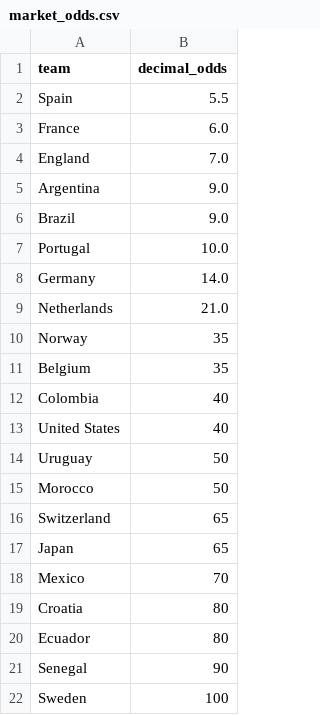
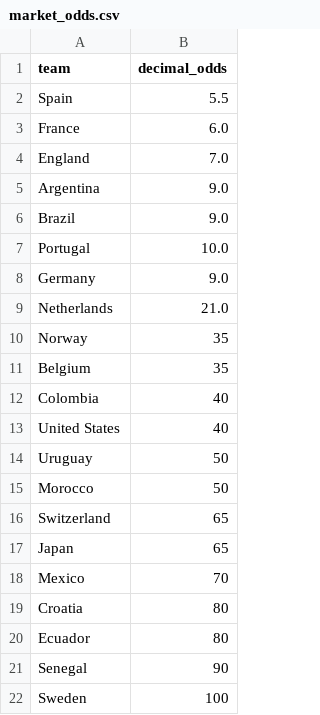
Before and after one commit to ciskokid-code/WCP26, a CSV file: data/market_odds.csv, drawn as a sheet.

```diff
--- a/data/market_odds.csv
+++ b/data/market_odds.csv
@@ -7,3 +7,3 @@ Brazil,9.0
 Portugal,10.0
-Germany,14.0
+Germany,9.0
 Netherlands,21.0
```
Also changed, not shown: data/elo.csv, 2 other files.
